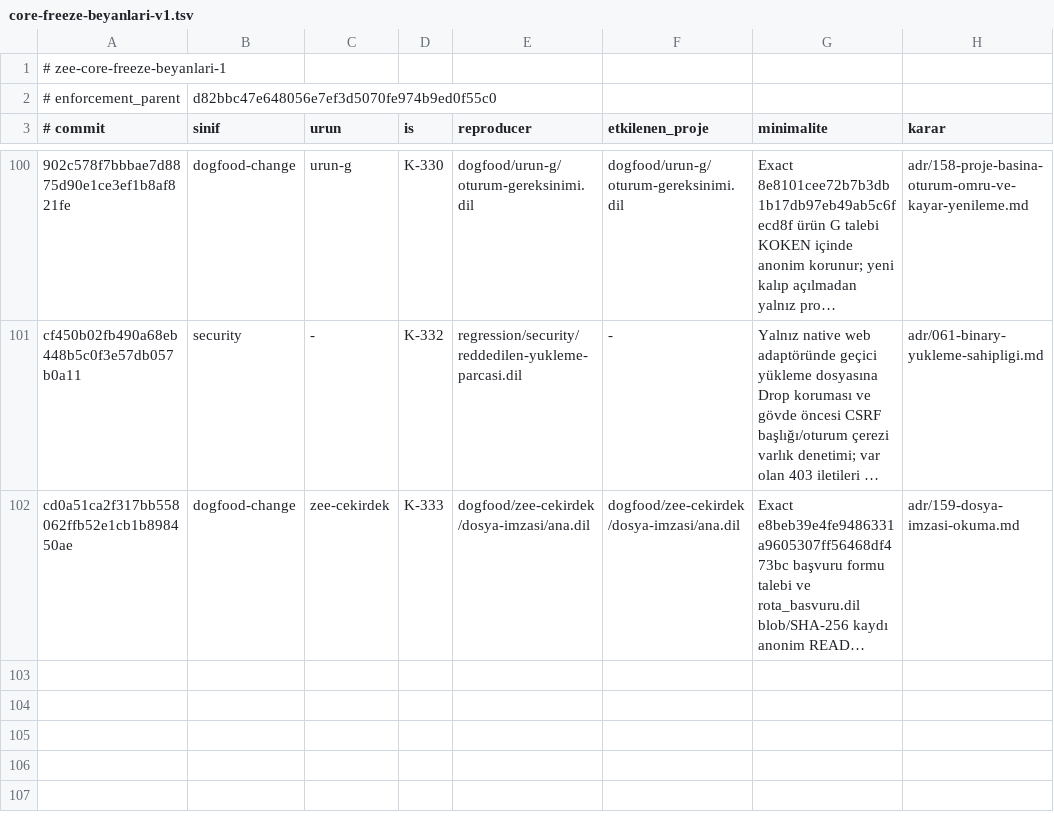
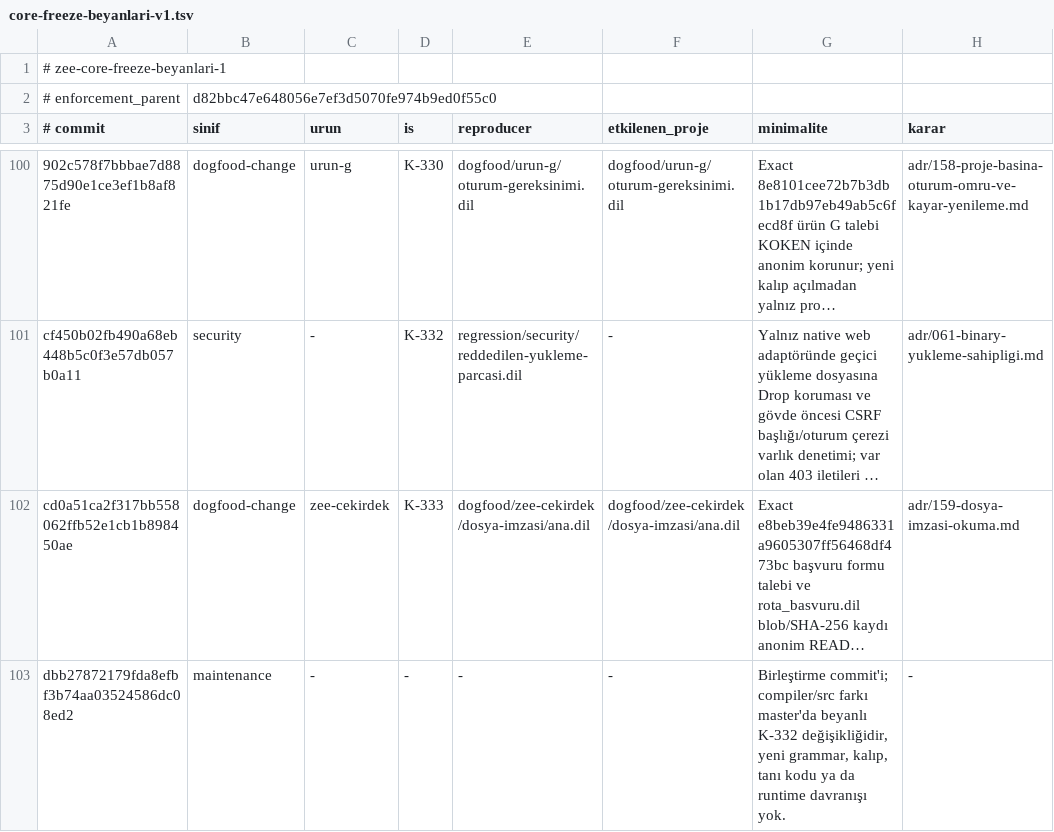
Before and after one commit to merbay-erp/zee, a TSV file: docs/core-freeze-beyanlari-v1.tsv, drawn as a sheet; only a part is shown, gaps mark what is left out; long unchanged cells end in …; the diff names each change by its address in the sheet, - before the commit and + after, or states it on an @@ line.

```diff
--- a/docs/core-freeze-beyanlari-v1.tsv
+++ b/docs/core-freeze-beyanlari-v1.tsv
+row 103: dbb27872179fda8efbf3b74aa03524586dc08ed2 | maintenance | - | - | - | - | Birleştirme commit'i; compiler/src farkı master'da beyanlı K-332 değişikliğidir, yeni grammar, kalıp, tanı kodu ya da runtime davranışı yok. | -
```
Also changed, not shown: docs/compiler-degisiklik-beyanlari-v1.tsv, 1 other file.
